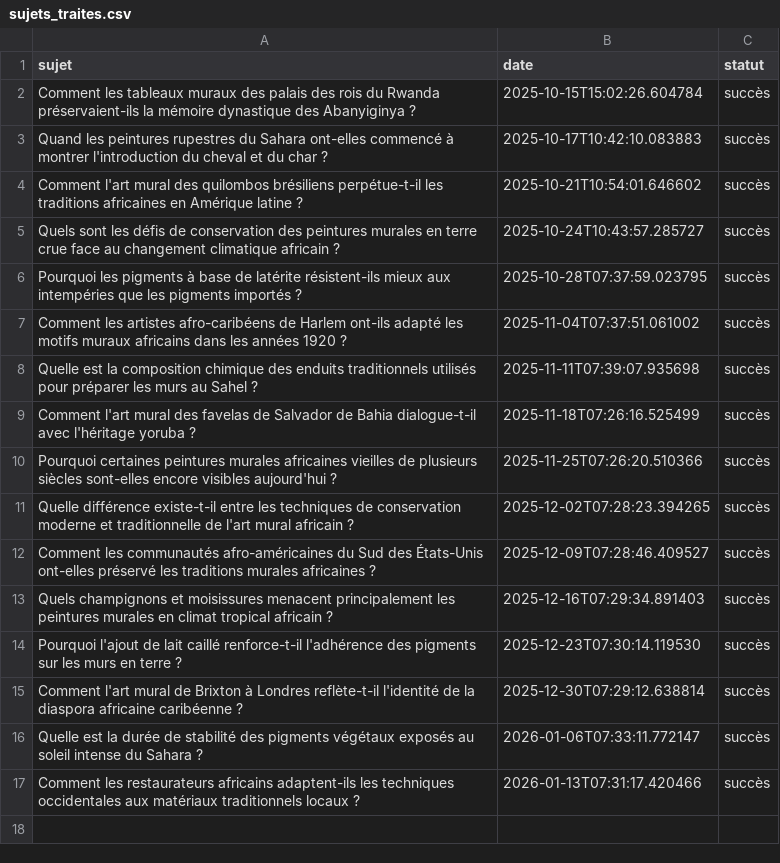
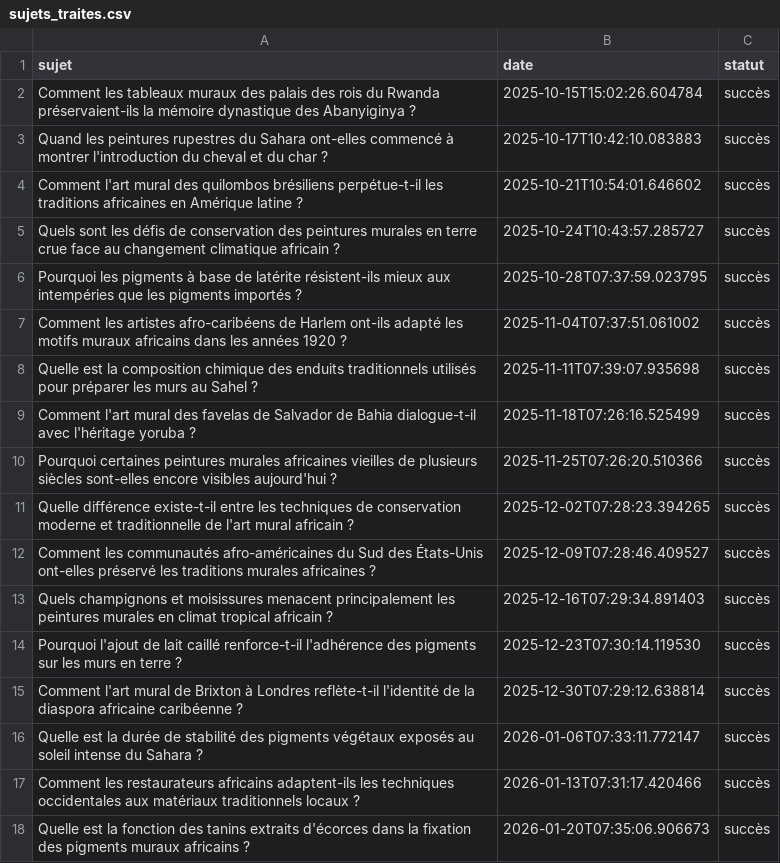
Before and after one commit to Metalosmose21/Africain-4, a CSV file: sujets_traites.csv, drawn as a sheet.

```diff
--- a/sujets_traites.csv
+++ b/sujets_traites.csv
@@ -17 +17,2 @@ Quelle est la durée de stabilité des pigments végétaux exposés au soleil in
 Comment les restaurateurs africains adaptent-ils les techniques occidentales aux matériaux traditionnels locaux ?,2026-01-13T07:31:17.420466,succès
+Quelle est la fonction des tanins extraits d'écorces dans la fixation des pigments muraux africains ?,2026-01-20T07:35:06.906673,succès
```
Also changed, not shown: sujets.csv.
